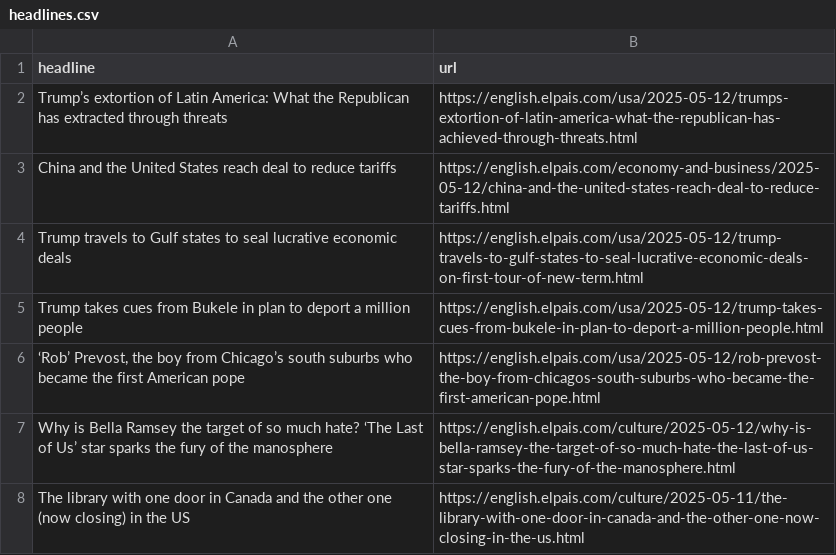
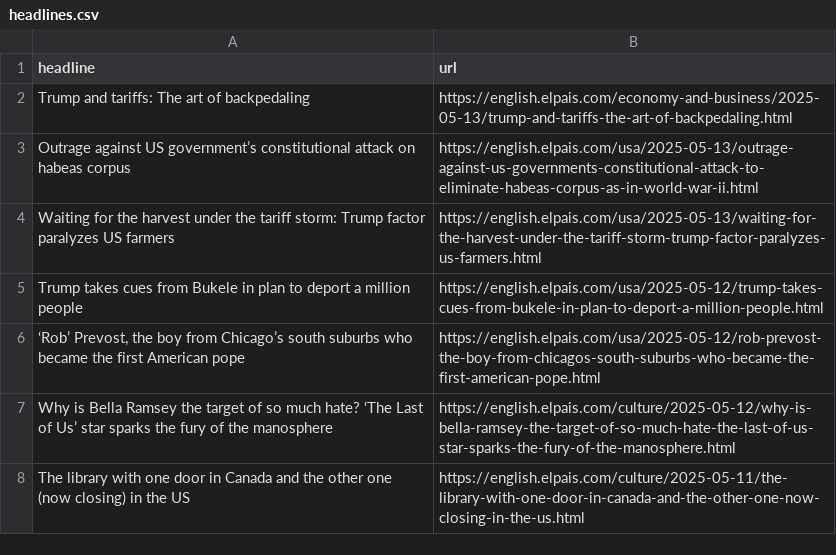
Before and after one commit to dafnikaravola/soma-s-autoscrapper, a CSV file: headlines.csv, drawn as a sheet; only a part is shown; removed rows and columns are numbered as before the commit, all else as after; the diff names each change by its address in the sheet, - before the commit and + after, or states it on an @@ line.

```diff
--- a/headlines.csv
+++ b/headlines.csv
-row 2: Trump’s extortion of Latin America: What the Republican has extracted through threats | https://english.elpais.com/usa/2025-05-12/trumps-extortion-of-latin-america-what-the-republican-has-achieved-through-threats.html
-row 3: China and the United States reach deal to reduce tariffs | https://english.elpais.com/economy-and-business/2025-05-12/china-and-the-united-states-reach-deal-to-reduce-tariffs.html
-row 4: Trump travels to Gulf states to seal lucrative economic deals | https://english.elpais.com/usa/2025-05-12/trump-travels-to-gulf-states-to-seal-lucrative-economic-deals-on-first-tour-of-new-term.html
+row 2: Trump and tariffs: The art of backpedaling | https://english.elpais.com/economy-and-business/2025-05-13/trump-and-tariffs-the-art-of-backpedaling.html
+row 3: Outrage against US government’s constitutional attack on habeas corpus | https://english.elpais.com/usa/2025-05-13/outrage-against-us-governments-constitutional-attack-to-eliminate-habeas-corpus-as-in-world-war-ii.html
+row 4: Waiting for the harvest under the tariff storm: Trump factor paralyzes US farmers | https://english.elpais.com/usa/2025-05-13/waiting-for-the-harvest-under-the-tariff-storm-trump-factor-paralyzes-us-farmers.html
```
